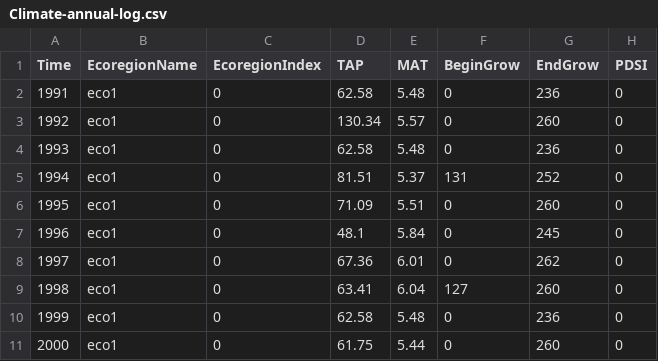
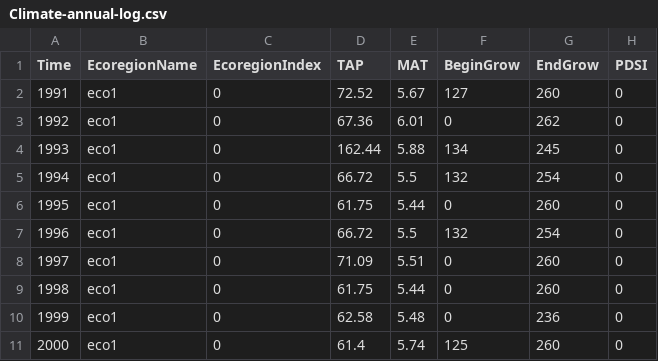
Before and after one commit to LANDIS-II-Foundation/Extension-Biomass-BDA, a CSV file: testings/NECN_SingleCell/Climate-annual-log.csv, drawn as a sheet; only a part is shown; the diff covers the shown part only.

```diff
--- a/testings/NECN_SingleCell/Climate-annual-log.csv
+++ b/testings/NECN_SingleCell/Climate-annual-log.csv
@@ -1,11 +1,11 @@
 Time,EcoregionName,EcoregionIndex,TAP,MAT,BeginGrow,EndGrow,PDSI,
-1991, eco1, 0, 62.58, 5.48, 0, 236, 0,
-1992, eco1, 0, 130.34, 5.57, 0, 260, 0,
-1993, eco1, 0, 62.58, 5.48, 0, 236, 0,
-1994, eco1, 0, 81.51, 5.37, 131, 252, 0,
-1995, eco1, 0, 71.09, 5.51, 0, 260, 0,
-1996, eco1, 0, 48.1, 5.84, 0, 245, 0,
-1997, eco1, 0, 67.36, 6.01, 0, 262, 0,
-1998, eco1, 0, 63.41, 6.04, 127, 260, 0,
+1991, eco1, 0, 72.52, 5.67, 127, 260, 0,
+1992, eco1, 0, 67.36, 6.01, 0, 262, 0,
+1993, eco1, 0, 162.44, 5.88, 134, 245, 0,
+1994, eco1, 0, 66.72, 5.5, 132, 254, 0,
+1995, eco1, 0, 61.75, 5.44, 0, 260, 0,
+1996, eco1, 0, 66.72, 5.5, 132, 254, 0,
+1997, eco1, 0, 71.09, 5.51, 0, 260, 0,
+1998, eco1, 0, 61.75, 5.44, 0, 260, 0,
 1999, eco1, 0, 62.58, 5.48, 0, 236, 0,
-2000, eco1, 0, 61.75, 5.44, 0, 260, 0,
+2000, eco1, 0, 61.4, 5.74, 125, 260, 0,
```
Also changed, not shown: 117 edited cells elsewhere in this file, 9 other files.
